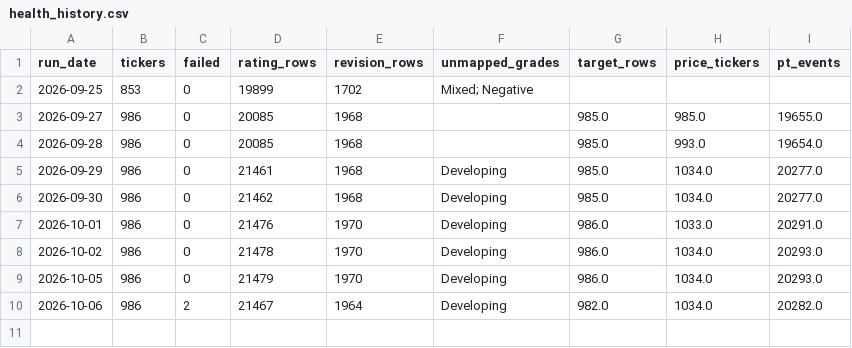
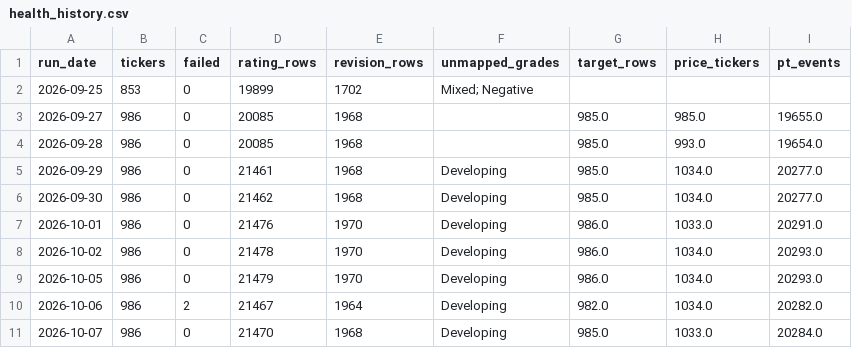
Before and after one commit to marcomazzon27-prog/analyst-snapshot, a CSV file: data/health_history.csv, drawn as a sheet.

```diff
--- a/data/health_history.csv
+++ b/data/health_history.csv
@@ -10 +10,2 @@ run_date,tickers,failed,rating_rows,revision_rows,unmapped_grades,target_rows,pr
 2026-10-06,986,2,21467,1964,Developing,982.0,1034.0,20282.0
+2026-10-07,986,0,21470,1968,Developing,985.0,1033.0,20284.0
```
Also changed, not shown: data/broker_ranking_history.csv.
